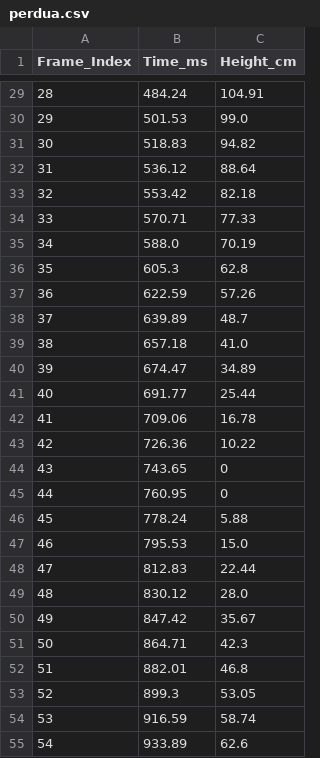
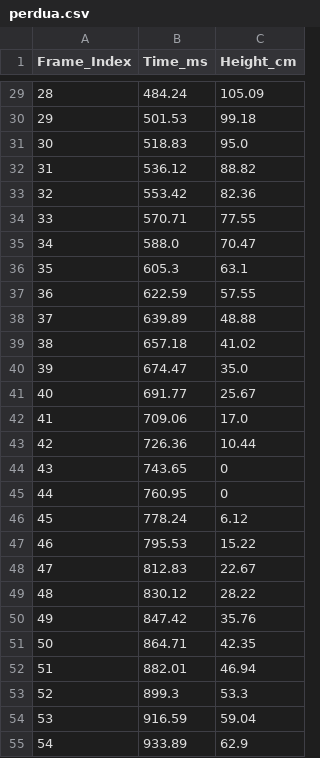
Before and after one commit to ThenmusteSatrio/measurement_ball_opencv, a CSV file: csv/perdua.csv, drawn as a sheet; only a part is shown, gaps mark what is left out; the diff covers the shown part only.

```diff
--- a/csv/perdua.csv
+++ b/csv/perdua.csv
@@ -29,27 +29,27 @@ Frame_Index,Time_ms,Height_cm
-28,484.24,104.91
-29,501.53,99.0
-30,518.83,94.82
-31,536.12,88.64
-32,553.42,82.18
-33,570.71,77.33
-34,588.0,70.19
-35,605.3,62.8
-36,622.59,57.26
-37,639.89,48.7
-38,657.18,41.0
-39,674.47,34.89
-40,691.77,25.44
-41,709.06,16.78
-42,726.36,10.22
+28,484.24,105.09
+29,501.53,99.18
+30,518.83,95.0
+31,536.12,88.82
+32,553.42,82.36
+33,570.71,77.55
+34,588.0,70.47
+35,605.3,63.1
+36,622.59,57.55
+37,639.89,48.88
+38,657.18,41.02
+39,674.47,35.0
+40,691.77,25.67
+41,709.06,17.0
+42,726.36,10.44
 43,743.65,0
 44,760.95,0
-45,778.24,5.88
-46,795.53,15.0
-47,812.83,22.44
-48,830.12,28.0
-49,847.42,35.67
-50,864.71,42.3
-51,882.01,46.8
-52,899.3,53.05
-53,916.59,58.74
-54,933.89,62.6
+45,778.24,6.12
+46,795.53,15.22
+47,812.83,22.67
+48,830.12,28.22
+49,847.42,35.76
+50,864.71,42.35
+51,882.01,46.94
+52,899.3,53.3
+53,916.59,59.04
+54,933.89,62.9
```
Also changed, not shown: 47 edited cells elsewhere in this file, csv/perdelapan.csv, csv/persatu.csv, 34 other files.
